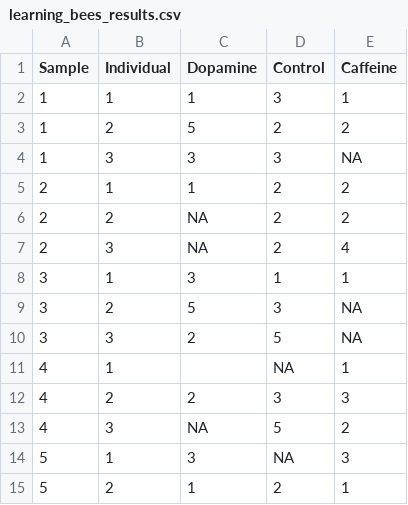
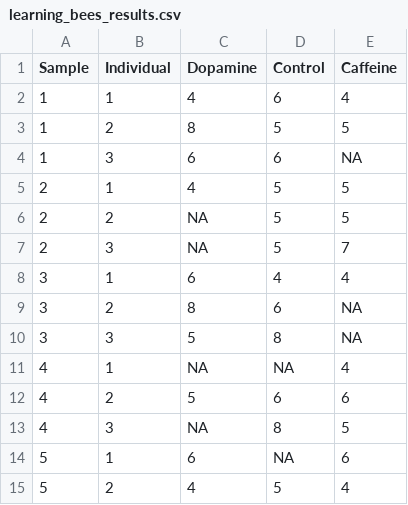
Before and after one commit to marivelasque/HoneybeeOutreach, a CSV file: data/learning_bees_results.csv, drawn as a sheet; only a part is shown; the diff covers the shown part only.

Commit message:
data analysis and plot updated

```diff
--- a/data/learning_bees_results.csv
+++ b/data/learning_bees_results.csv
@@ -1,15 +1,15 @@
 Sample,Individual,Dopamine,Control,Caffeine
-1,1,1,3,1
-1,2,5,2,2
-1,3,3,3,NA
-2,1,1,2,2
-2,2,NA,2,2
-2,3,NA,2,4
-3,1,3,1,1
-3,2,5,3,NA
-3,3,2,5,NA
-4,1,,NA,1
-4,2,2,3,3
-4,3,NA,5,2
-5,1,3,NA,3
-5,2,1,2,1
+1,1,4,6,4
+1,2,8,5,5
+1,3,6,6,NA
+2,1,4,5,5
+2,2,NA,5,5
+2,3,NA,5,7
+3,1,6,4,4
+3,2,8,6,NA
+3,3,5,8,NA
+4,1,NA,NA,4
+4,2,5,6,6
+4,3,NA,8,5
+5,1,6,NA,6
+5,2,4,5,4
```
Also changed, not shown: 53 edited cells elsewhere in this file, 1 other file.
